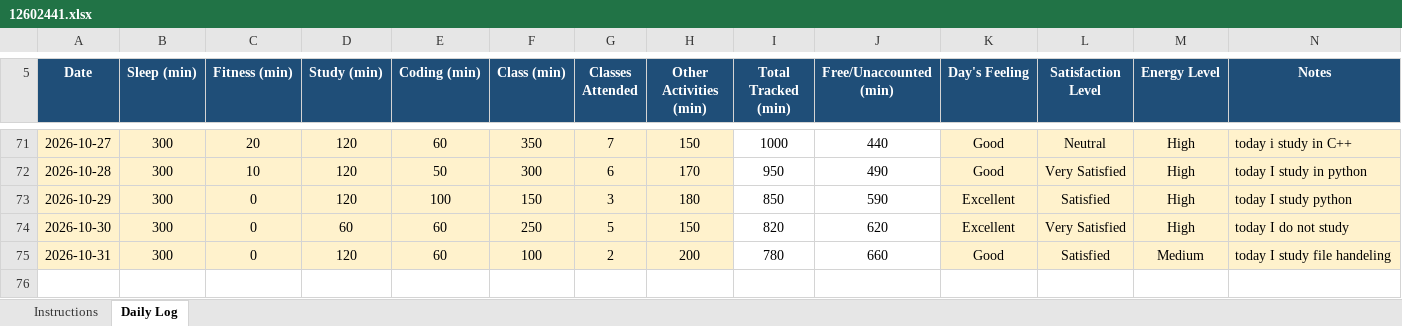
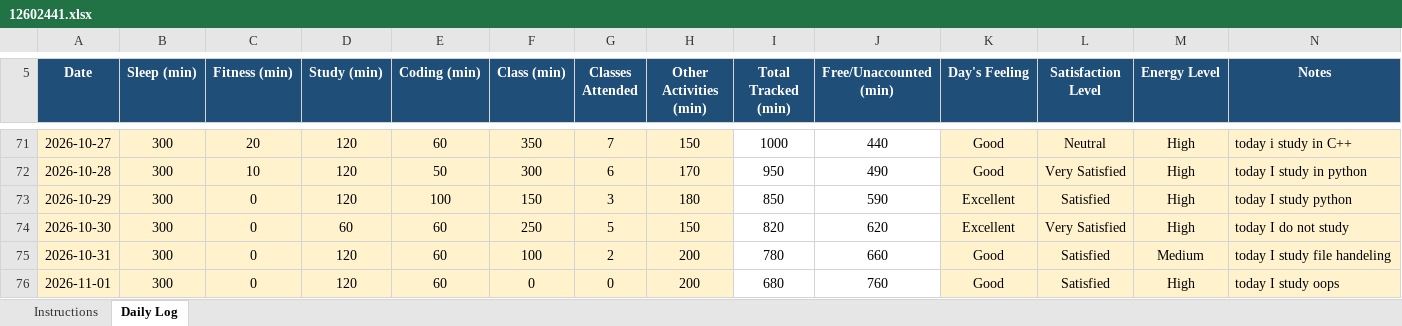
Before and after one commit to coder-shub/12602441, an Excel workbook: 12602441.xlsx, sheet Daily Log, drawn as a sheet; only a part is shown, gaps mark what is left out; values as stored, in another font and other column widths than the file's, no borders; conditional formats not drawn; the diff names each change by its address in the sheet, - before the commit and + after, or states it on an @@ line.

Commit message:
update on 01-11-2026

```diff
--- a/12602441.xlsx (sheet Daily Log)
+++ b/12602441.xlsx (sheet Daily Log)
+row 76: 2026-11-01 | 300 | 0 | 120 | 60 | 0 | 0 | 200 | 680 | 760 | Good | Satisfied | High | today I study oops
```
